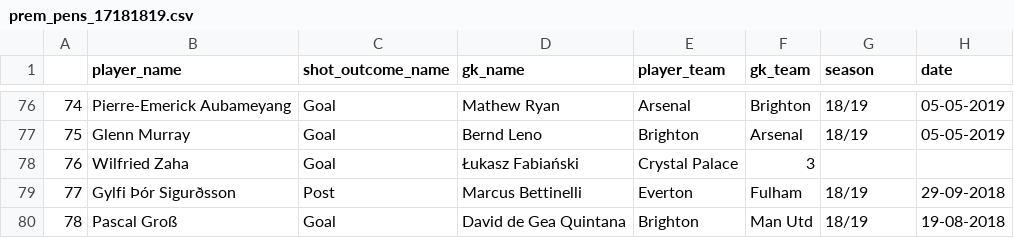
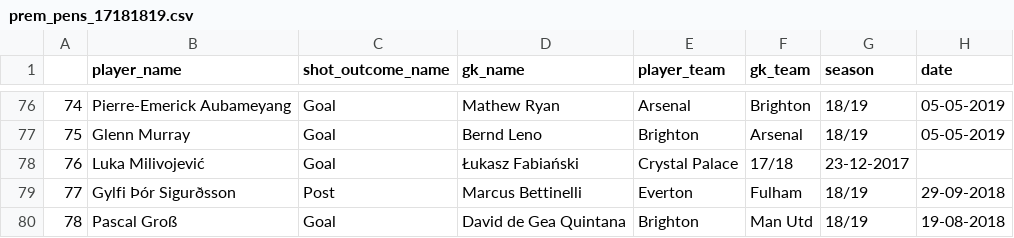
Before and after one commit to luizacbcampos/LearningFromThePros, a CSV file: data/events/prem_pens_17181819.csv, drawn as a sheet; only a part is shown, gaps mark what is left out.

Commit message:
Correcting; Zaha never scored a penalti on Fabiański

```diff
--- a/data/events/prem_pens_17181819.csv
+++ b/data/events/prem_pens_17181819.csv
@@ -77,3 +77,3 @@
 75,Glenn Murray,Goal,Bernd Leno,Brighton,Arsenal,18/19,05-05-2019,,,
-76,Wilfried Zaha,Goal,Łukasz Fabiański,Crystal Palace,3,,,,,
+76,Luka Milivojević,Goal,Łukasz Fabiański,Crystal Palace,17/18,23-12-2017,,,,
 77,Gylfi Þór Sigurðsson,Post,Marcus Bettinelli,Everton,Fulham,18/19,29-09-2018,,,
```
